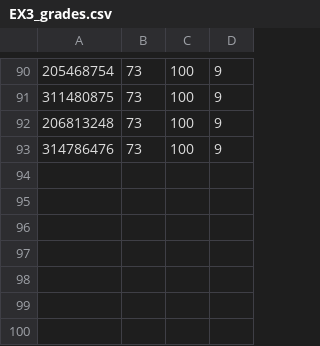
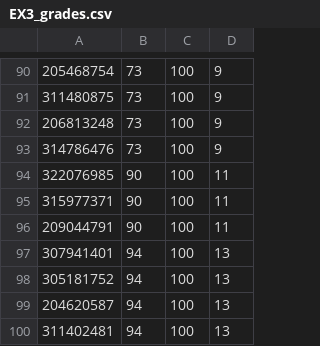
Before and after one commit to raghadzeidan/COMPILATION_TAU_FOR_STUDENTS, a CSV file: FOLDER_5_GRADES/EX3_grades.csv, drawn as a sheet; only a part is shown, gaps mark what is left out; the diff names each change by its address in the sheet, - before the commit and + after, or states it on an @@ line.

Commit message:
Update EX3_grades.csv

```diff
--- a/FOLDER_5_GRADES/EX3_grades.csv
+++ b/FOLDER_5_GRADES/EX3_grades.csv
+row 94: 322076985 | 90 | 100 | 11
+row 95: 315977371 | 90 | 100 | 11
+row 96: 209044791 | 90 | 100 | 11
+row 97: 307941401 | 94 | 100 | 13
+row 98: 305181752 | 94 | 100 | 13
+row 99: 204620587 | 94 | 100 | 13
+row 100: 311402481 | 94 | 100 | 13
```
